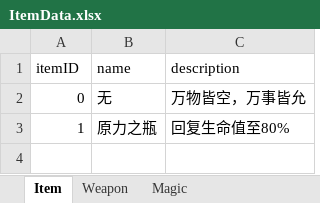
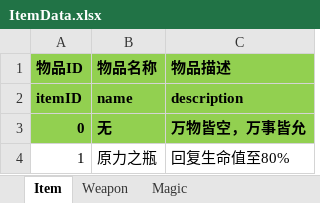
Before and after one commit to huzhangyang/ChineseRoguelikeGame, an Excel workbook: Documents/ExcelData/ItemData.xlsx, sheet Item, drawn as a sheet; values as stored, in another font and other column widths than the file's, no borders; addresses are those after the commit; the diff names each change by its address in the sheet, - before the commit and + after, or states it on an @@ line.

```diff
--- a/Documents/ExcelData/ItemData.xlsx (sheet Item)
+++ b/Documents/ExcelData/ItemData.xlsx (sheet Item)
+row 1: 物品ID | 物品名称 | 物品描述
@@ A2:C3 fill: none → #92D050, bold: off → on @@
```
Also changed, not shown: sheet Weapon, sheet Magic, Documents/ExcelData/SkillData.xlsx, 5 other files.
